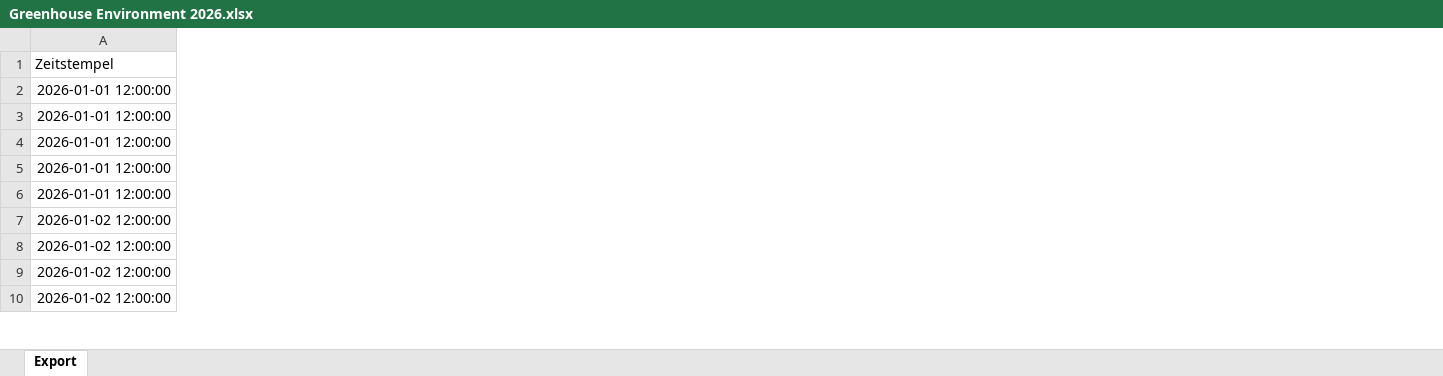
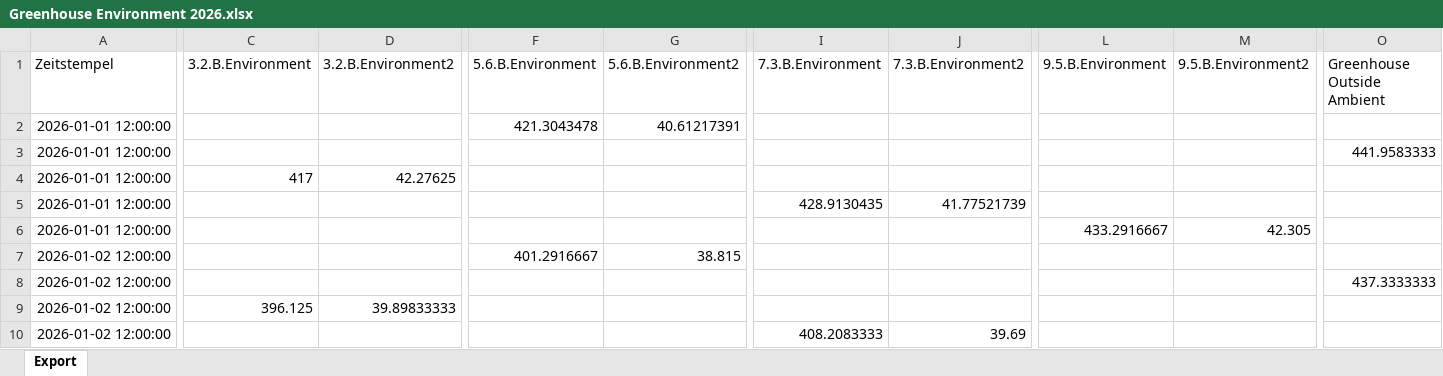
Before and after one commit to dirkpaessler/carbdown_greenhouse_2023_2024, an Excel workbook: environmental_ambient_data/Greenhouse Environment 2026.xlsx, sheet Export, drawn as a sheet; only a part is shown, gaps mark what is left out; values as stored, in another font and other column widths than the file's, no borders; the diff covers the shown part only; the diff names each change by its address in the sheet, - before the commit and + after, or states it on an @@ line.

```diff
--- a/environmental_ambient_data/Greenhouse Environment 2026.xlsx (sheet Export)
+++ b/environmental_ambient_data/Greenhouse Environment 2026.xlsx (sheet Export)
+column C (3.2.B.Environment), rows 4-9: 417 |  |  |  |  | 396.125
+column D (3.2.B.Environment2), rows 4-9: 42.27625 |  |  |  |  | 39.89833333
+column F (5.6.B.Environment), rows 2-7: 421.3043478 |  |  |  |  | 401.2916667
+column G (5.6.B.Environment2), rows 2-7: 40.61217391 |  |  |  |  | 38.815
+column I (7.3.B.Environment), rows 5-10: 428.9130435 |  |  |  |  | 408.2083333
+column J (7.3.B.Environment2), rows 5-10: 41.77521739 |  |  |  |  | 39.69
+column L (9.5.B.Environment), row 6: 433.2916667
+column M (9.5.B.Environment2), row 6: 42.305
+column O (Greenhouse Outside Ambient), rows 3-8: 441.9583333 |  |  |  |  | 437.3333333
```
Also changed, not shown: 1 added column and 5 edited cells elsewhere in this sheet, environmental_ambient_data/Greenhouse Environment 2025.xlsx.
